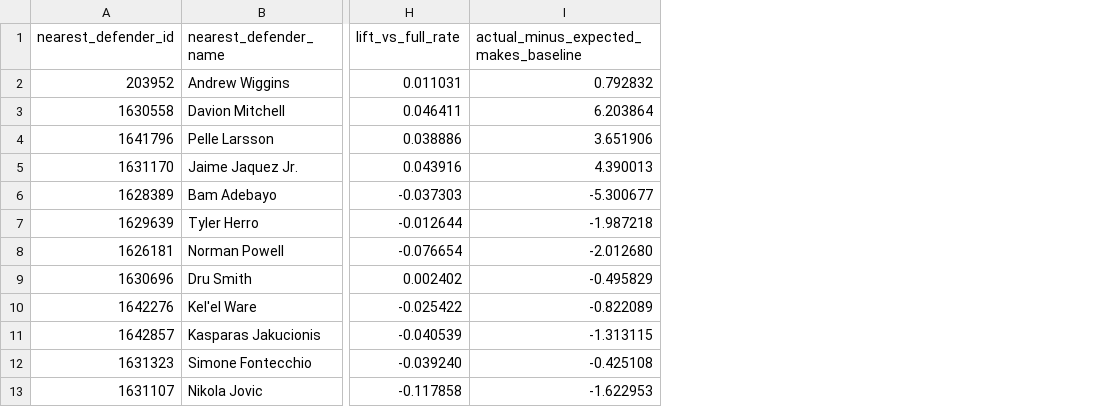
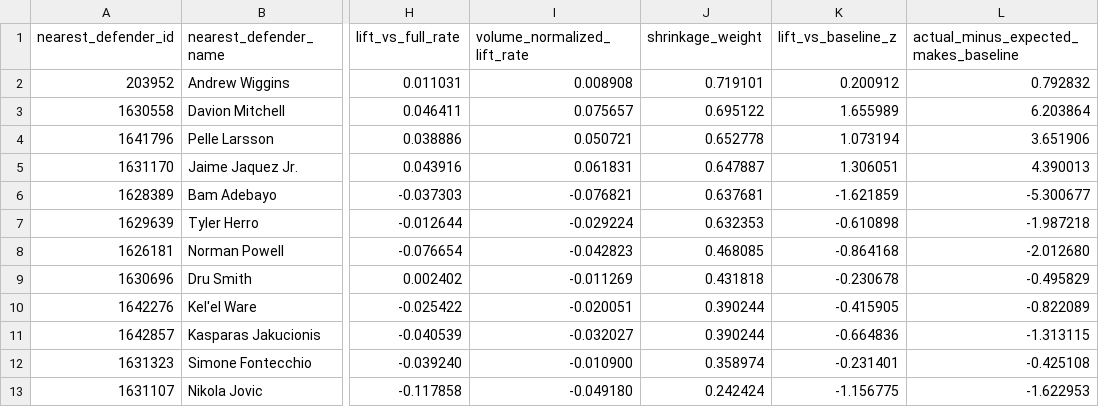
Before and after one commit to judyz0415/contested-shot-analysis, a CSV file: data/outputs/defender_effectiveness_lift.csv, drawn as a sheet; only a part is shown, gaps mark what is left out; the diff names each change by its address in the sheet, - before the commit and + after, or states it on an @@ line.

```diff
--- a/data/outputs/defender_effectiveness_lift.csv
+++ b/data/outputs/defender_effectiveness_lift.csv
+column I (volume_normalized_lift_rate), rows 2-13: 0.008908 | 0.075657 | 0.050721 | 0.061831 | -0.076821 | -0.029224 | -0.042823 | -0.011269 | -0.020051 | -0.032027 | -0.010900 | -0.049180
+column J (shrinkage_weight), rows 2-13: 0.719101 | 0.695122 | 0.652778 | 0.647887 | 0.637681 | 0.632353 | 0.468085 | 0.431818 | 0.390244 | 0.390244 | 0.358974 | 0.242424
+column K (lift_vs_baseline_z), rows 2-13: 0.200912 | 1.655989 | 1.073194 | 1.306051 | -1.621859 | -0.610898 | -0.864168 | -0.230678 | -0.415905 | -0.664836 | -0.231401 | -1.156775
```
Also changed, not shown: 3 other files.
